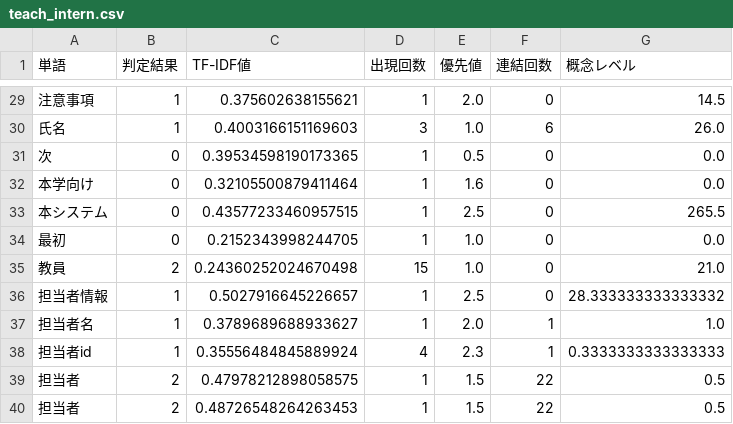
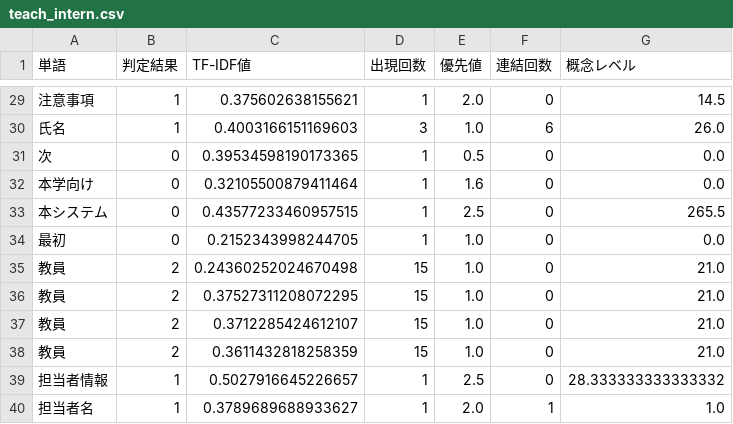
Before and after one commit to sugaken0528/VGML, a CSV file: createDataset/teachData/teach_intern.csv, drawn as a sheet; only a part is shown, gaps mark what is left out; the shorter side is filled out with more unchanged rows; the diff names each change by its address in the sheet, - before the commit and + after, or states it on an @@ line.

Commit message:
教師データを更新

```diff
--- a/createDataset/teachData/teach_intern.csv
+++ b/createDataset/teachData/teach_intern.csv
+row 36: 教員 | 2 | 0.37527311208072295 | 15 | 1.0 | 0 | 21.0
+row 37: 教員 | 2 | 0.3712285424612107 | 15 | 1.0 | 0 | 21.0
+row 38: 教員 | 2 | 0.3611432818258359 | 15 | 1.0 | 0 | 21.0
```
